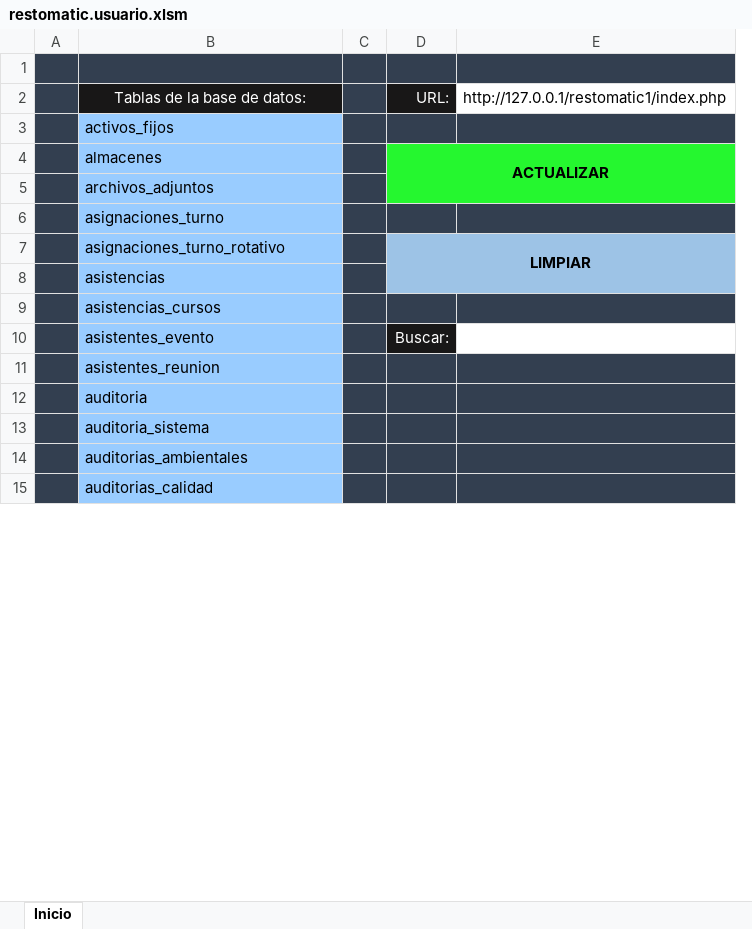
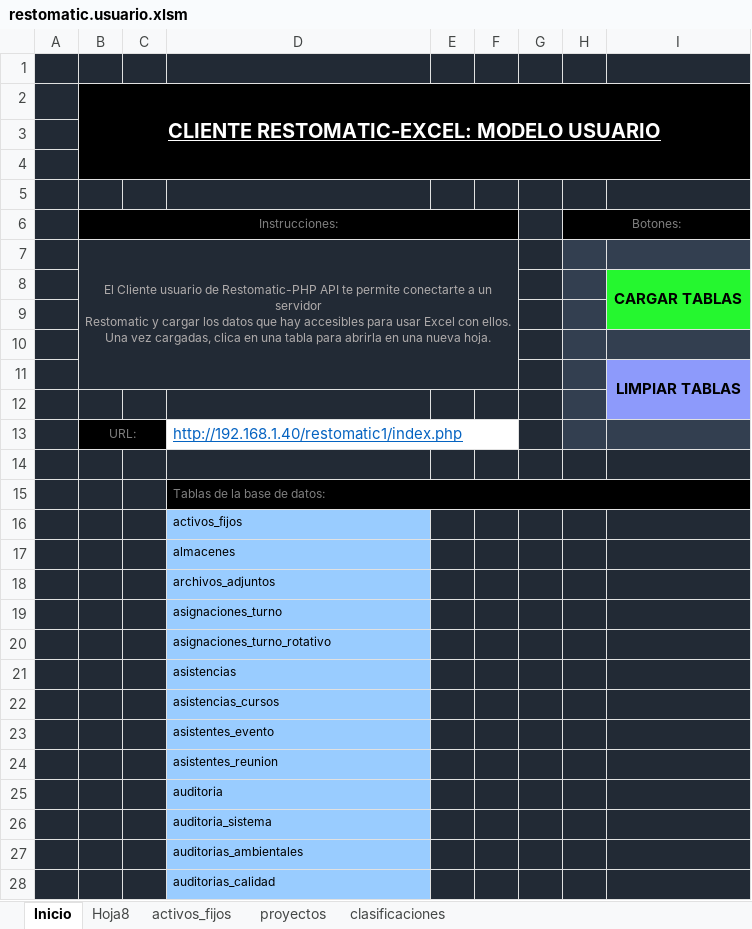
Before and after one commit to allnulled/restomatic-php, an Excel workbook: clients/excel/restomatic.usuario.xlsm, sheet Inicio, drawn as a sheet; only a part is shown; values as stored, in another font and other column widths than the file's, no borders; removed rows and columns are numbered as before the commit, all else as after; ↵ is a line break in a cell; the diff covers the shown part only; the diff names each change by its address in the sheet, - before the commit and + after, or states it on an @@ line.

Commit message:
cliente excel restomatic con mejor interfaz

```diff
--- a/clients/excel/restomatic.usuario.xlsm (sheet Inicio)
+++ b/clients/excel/restomatic.usuario.xlsm (sheet Inicio)
+sheet tab: Hoja8
+sheet tab: activos_fijos
+sheet tab: proyectos
+sheet tab: clasificaciones
+column B, empty
+column C, empty
-column D, rows 2-10: URL: |  | ACTUALIZAR |  |  | LIMPIAR |  |  | Buscar:
-column E, row 2: http://127.0.0.1/restomatic1/index.php
+column F, empty
+column G, empty
+column H, empty
+column I, empty
+row 1: (empty)
+row 2:  | CLIENTE RESTOMATIC-EXCEL: MODELO USUARIO
+row 3: (empty)
+row 4: (empty)
+row 5: (empty)
+row 6:  | Instrucciones: |  |  |  |  |  | Botones:
+row 7:  | El Cliente usuario de Restomatic-PHP API te permite conectarte a un servidor ↵ Restomatic y cargar los datos que hay accesibles para usar Excel con ellos. ↵ Una vez cargadas, clica en una tabla para abrirla en una nueva hoja.
+row 8:  |  |  |  |  |  |  |  | CARGAR TABLAS
+row 9: (empty)
+row 10: (empty)
+row 11:  |  |  |  |  |  |  |  | LIMPIAR TABLAS
+row 12: (empty)
+row 13:  | URL: |  | http://192.168.1.40/restomatic1/index.php
-A14:A28 fill: #333F50
+A14:A28 fill: #222A35
-D14:E14 fill: #333F50
+D14:E14 fill: #222A35
@@ D15:D28 text size: smaller @@
@@ D15 text colour: #FFFFFF → #7F7F7F, alignment: center → left @@
+D15:I15 merged
-E15 fill: #333F50
+E15 fill: #000000
-E16:E28 fill: #333F50
+E16:E28 fill: #222A35
```
Also changed, not shown: cell formats elsewhere in this sheet.
